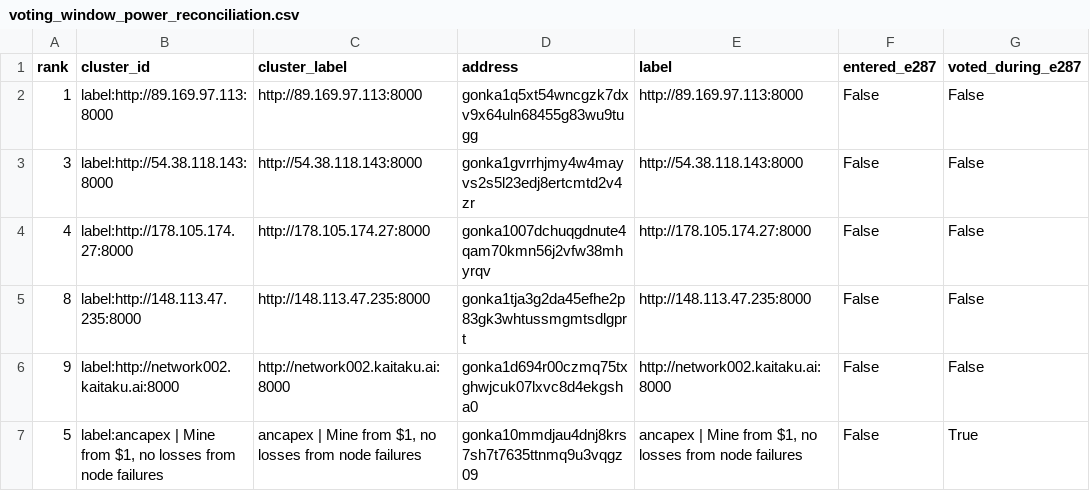
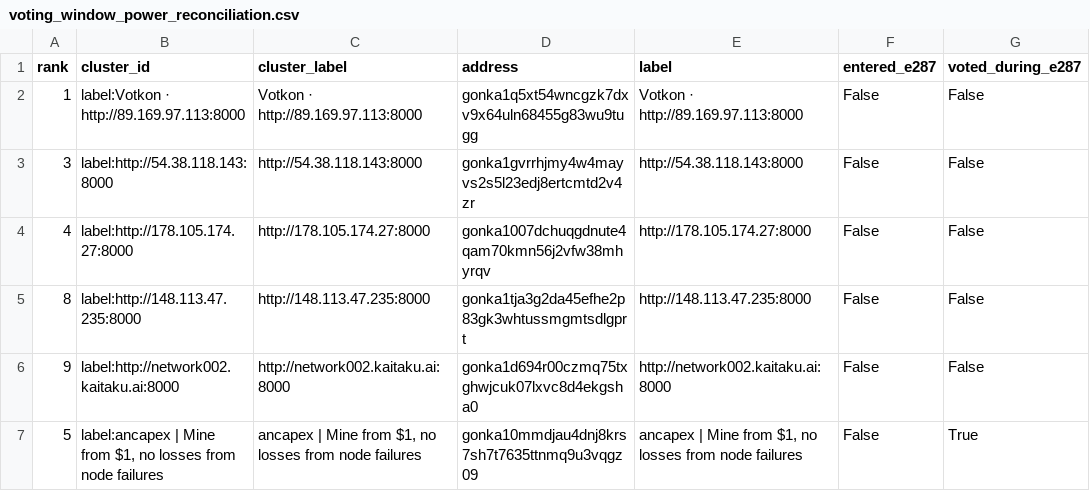
Before and after one commit to huxuxuya/67-propsal-check, a CSV file: reports/voting_window_power_reconciliation.csv, drawn as a sheet; only a part is shown; the diff names each change by its address in the sheet, - before the commit and + after, or states it on an @@ line.

```diff
--- a/reports/voting_window_power_reconciliation.csv
+++ b/reports/voting_window_power_reconciliation.csv
-B2 (cluster_id): label:http://89.169.97.113:8000
+B2 (cluster_id): label:Votkon · http://89.169.97.113:8000
-C2 (cluster_label): http://89.169.97.113:8000
+C2 (cluster_label): Votkon · http://89.169.97.113:8000
-E2 (label): http://89.169.97.113:8000
+E2 (label): Votkon · http://89.169.97.113:8000
```
Also changed, not shown: reports/benefit_power_matrix.csv, reports/epoch_entry_exit_clusters.csv, 13 other files.
